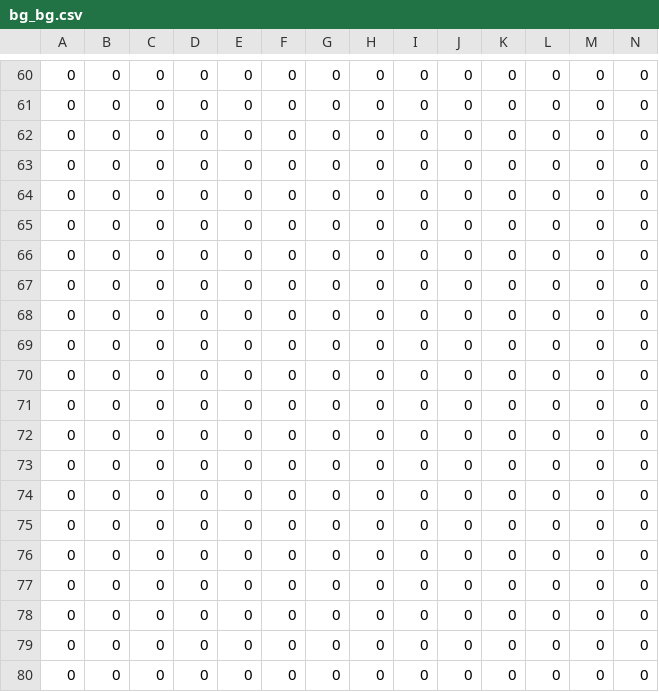
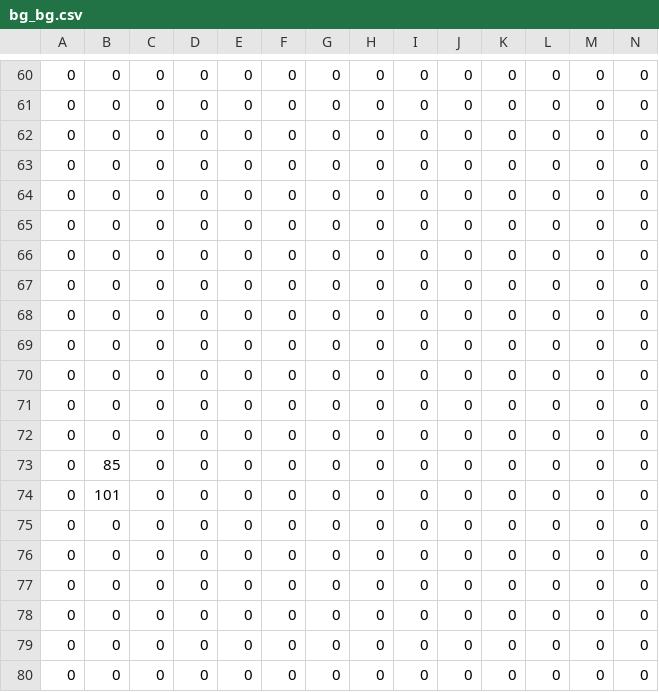
Before and after one commit to shibalovr/SDL2-Proj, a CSV file: assets/map/bg_bg.csv, drawn as a sheet; only a part is shown, gaps mark what is left out; removed rows and columns are numbered as before the commit, all else as after; rows hold the shown columns only; the diff names each change by its address in the sheet, - before the commit and + after, or states it on an @@ line.

```diff
--- a/assets/map/bg_bg.csv
+++ b/assets/map/bg_bg.csv
+row 62: 0 | 0 | 0 | 0 | 0 | 0 | 0 | 0 | 0 | 0 | 0 | 0 | 0 | 0
+row 63: 0 | 0 | 0 | 0 | 0 | 0 | 0 | 0 | 0 | 0 | 0 | 0 | 0 | 0
-B73: 0
+B73: 85
-B74: 0
+B74: 101
-row 73: 0 | 0 | 0 | 0 | 0 | 0 | 0 | 0 | 0 | 0 | 0 | 0 | 0 | 0
-row 74: 0 | 0 | 0 | 0 | 0 | 0 | 0 | 0 | 0 | 0 | 0 | 0 | 0 | 0
```
Also changed, not shown: assets/map/bg_wall.csv, 17 other files.
